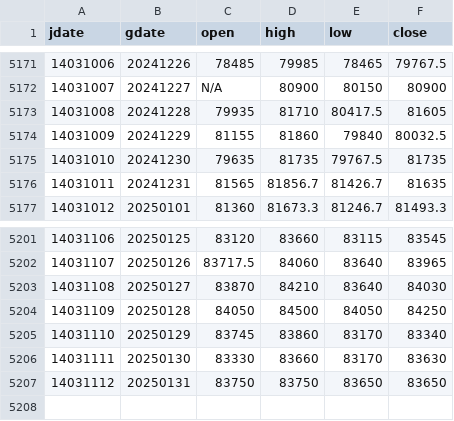
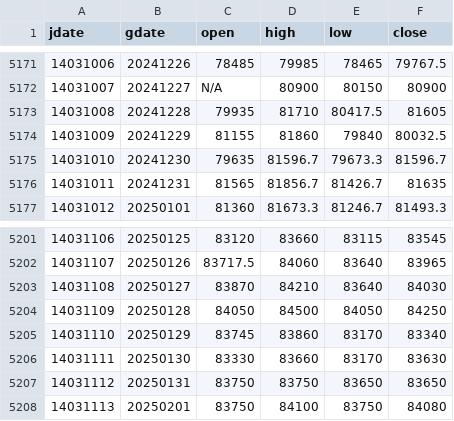
Before and after one commit to m-ahmadi/m-ahmadi.github.io, a CSV file: data/dollar.csv, drawn as a sheet; only a part is shown, gaps mark what is left out.

Commit message:
data update

```diff
--- a/data/dollar.csv
+++ b/data/dollar.csv
@@ -5174,3 +5174,3 @@ jdate,gdate,open,high,low,close
 14031009,20241229,81155,81860,79840,80032.5
-14031010,20241230,79635,81735,79767.5,81735
+14031010,20241230,79635,81596.7,79673.3,81596.7
 14031011,20241231,81565,81856.7,81426.7,81635
@@ -5207 +5207,2 @@ jdate,gdate,open,high,low,close
 14031112,20250131,83750,83750,83650,83650
+14031113,20250201,83750,84100,83750,84080
```
Also changed, not shown: 5 other files.
